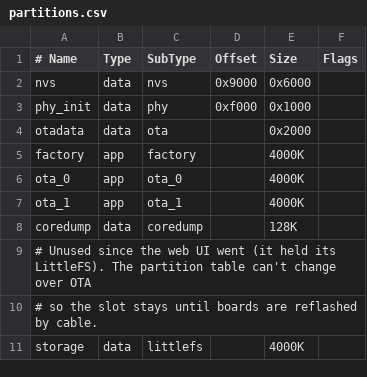
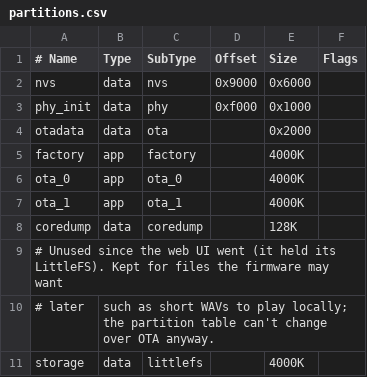
Before and after one commit to marmbrus/circuits, a CSV file: roomsensor/src/partitions.csv, drawn as a sheet.

```diff
--- a/roomsensor/src/partitions.csv
+++ b/roomsensor/src/partitions.csv
@@ -8,4 +8,4 @@ ota_1,    app,  ota_1,   ,        4000K,
 coredump, data, coredump, ,        128K,
-# Unused since the web UI went (it held its LittleFS). The partition table can't change over OTA,
-# so the slot stays until boards are reflashed by cable.
+# Unused since the web UI went (it held its LittleFS). Kept for files the firmware may want
+# later, such as short WAVs to play locally; the partition table can't change over OTA anyway.
 storage,  data, littlefs, ,        4000K,
```
Also changed, not shown: 5 other files.
